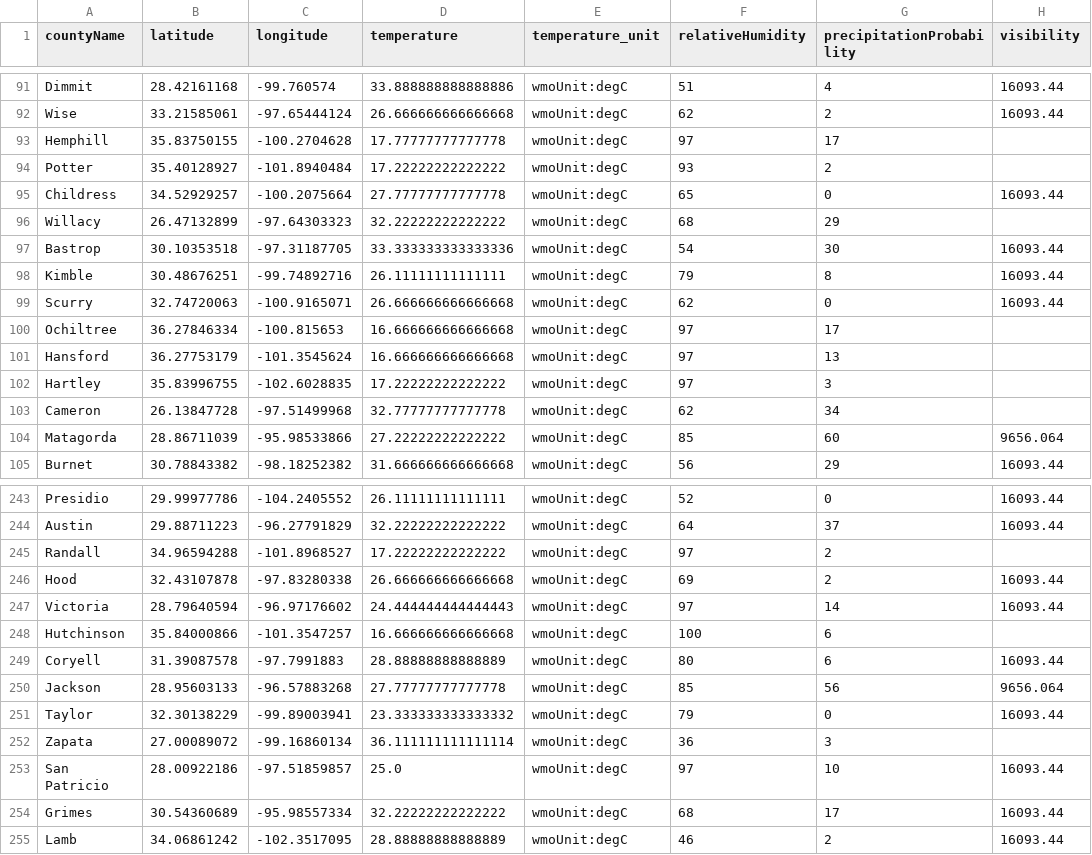
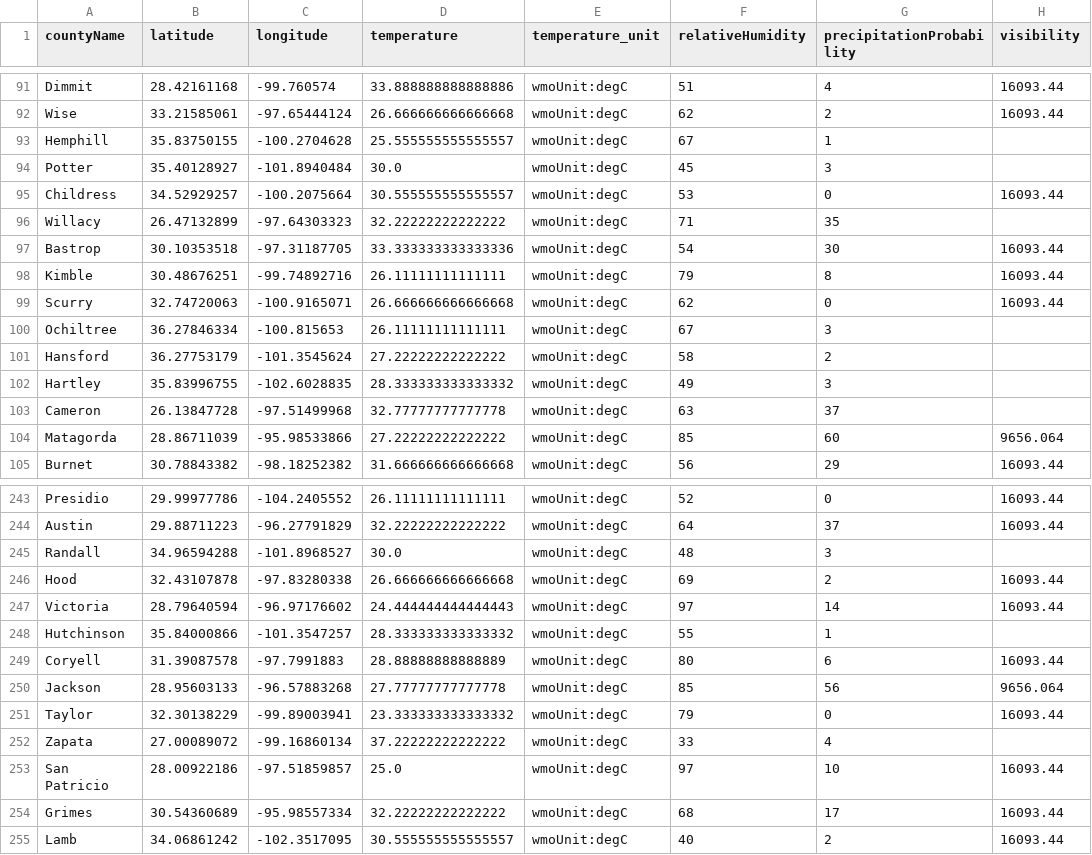
Before and after one commit to juweek/texas-county-choropleth-view, a CSV file: texas_counties_weather.csv, drawn as a sheet; only a part is shown, gaps mark what is left out; the diff covers the shown part only; the diff names each change by its address in the sheet, - before the commit and + after, or states it on an @@ line.

```diff
--- a/texas_counties_weather.csv
+++ b/texas_counties_weather.csv
-D93 (temperature): 17.77777777777778
+D93 (temperature): 25.555555555555557
-F93 (relativeHumidity): 97
+F93 (relativeHumidity): 67
-G93 (precipitationProbability): 17
+G93 (precipitationProbability): 1
-D94 (temperature): 17.22222222222222
+D94 (temperature): 30.0
-F94 (relativeHumidity): 93
+F94 (relativeHumidity): 45
-G94 (precipitationProbability): 2
+G94 (precipitationProbability): 3
-D95 (temperature): 27.77777777777778
+D95 (temperature): 30.555555555555557
-F95 (relativeHumidity): 65
+F95 (relativeHumidity): 53
-F96 (relativeHumidity): 68
+F96 (relativeHumidity): 71
-G96 (precipitationProbability): 29
+G96 (precipitationProbability): 35
-D100 (temperature): 16.666666666666668
+D100 (temperature): 26.11111111111111
-F100 (relativeHumidity): 97
+F100 (relativeHumidity): 67
-G100 (precipitationProbability): 17
+G100 (precipitationProbability): 3
-D101 (temperature): 16.666666666666668
+D101 (temperature): 27.22222222222222
-F101 (relativeHumidity): 97
+F101 (relativeHumidity): 58
-G101 (precipitationProbability): 13
+G101 (precipitationProbability): 2
-D102 (temperature): 17.22222222222222
+D102 (temperature): 28.333333333333332
-F102 (relativeHumidity): 97
+F102 (relativeHumidity): 49
-F103 (relativeHumidity): 62
+F103 (relativeHumidity): 63
-G103 (precipitationProbability): 34
+G103 (precipitationProbability): 37
-D245 (temperature): 17.22222222222222
+D245 (temperature): 30.0
-F245 (relativeHumidity): 97
+F245 (relativeHumidity): 48
-G245 (precipitationProbability): 2
+G245 (precipitationProbability): 3
-D248 (temperature): 16.666666666666668
+D248 (temperature): 28.333333333333332
-F248 (relativeHumidity): 100
+F248 (relativeHumidity): 55
-G248 (precipitationProbability): 6
+G248 (precipitationProbability): 1
-D252 (temperature): 36.111111111111114
+D252 (temperature): 37.22222222222222
-F252 (relativeHumidity): 36
+F252 (relativeHumidity): 33
-G252 (precipitationProbability): 3
+G252 (precipitationProbability): 4
-D255 (temperature): 28.88888888888889
+D255 (temperature): 30.555555555555557
-F255 (relativeHumidity): 46
+F255 (relativeHumidity): 40
```
Also changed, not shown: 92 edited cells elsewhere in this file, 2 other files.
